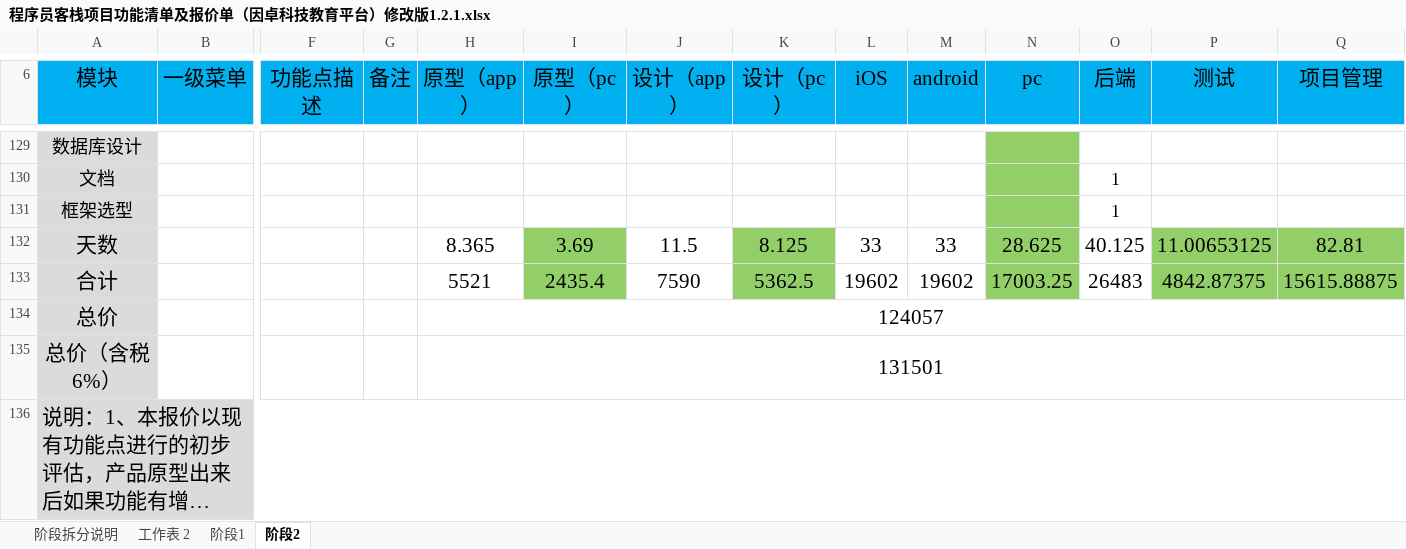
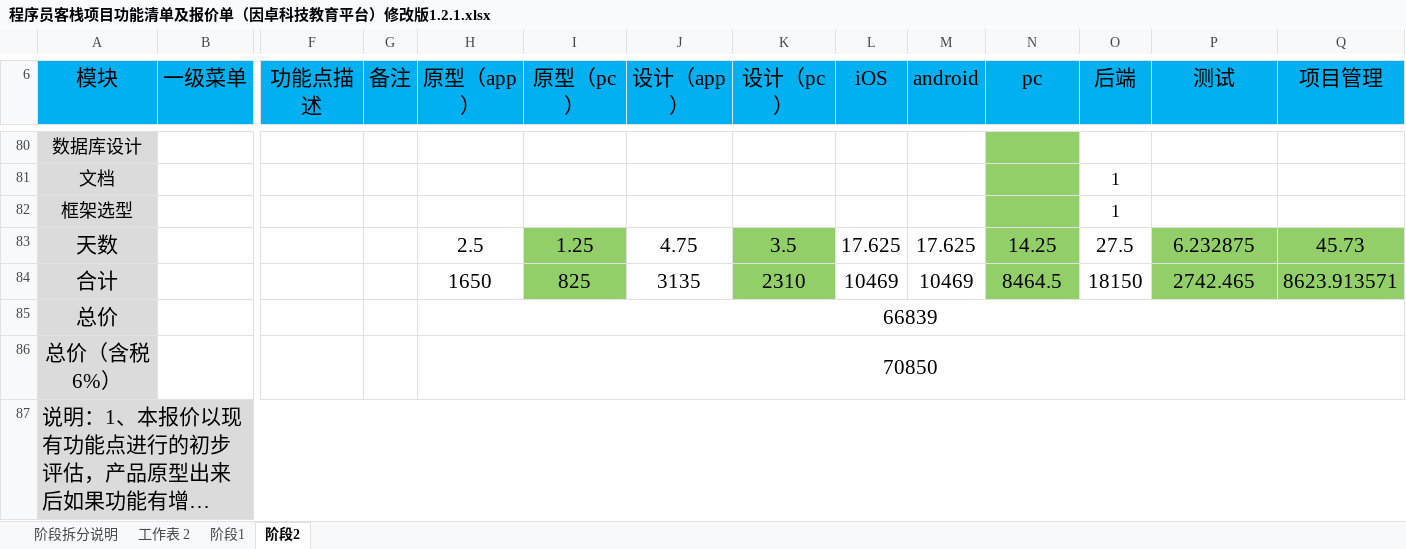
Before and after one commit to wenhulove333/part-time-job, an Excel workbook: 程序员客栈项目/因卓科技教育平台/需求梳理final/需求拆解/程序员客栈项目功能清单及报价单（因卓科技教育平台）修改版1.2.1.xlsx, sheet 阶段2, drawn as a sheet; only a part is shown, gaps mark what is left out; long unchanged cells end in …; values as stored, in another font and other column widths than the file's, no borders; removed rows and columns are numbered as before the commit, all else as after; rows hold the shown columns only; the diff covers the shown part only; the diff names each change by its address in the sheet, - before the commit and + after, or states it on an @@ line.

```diff
--- a/程序员客栈项目/因卓科技教育平台/需求梳理final/需求拆解/程序员客栈项目功能清单及报价单（因卓科技教育平台）修改版1.2.1.xlsx (sheet 阶段2)
+++ b/程序员客栈项目/因卓科技教育平台/需求梳理final/需求拆解/程序员客栈项目功能清单及报价单（因卓科技教育平台）修改版1.2.1.xlsx (sheet 阶段2)
-row 132: 天数 |  |  |  | 8.365 | 3.69 | 11.5 | 8.125 | 33 | 33 | 28.625 | 40.125 | 11.00653125 | 82.81
-row 133: 合计 |  |  |  | 5521 | 2435.4 | 7590 | 5362.5 | 19602 | 19602 | 17003.25 | 26483 | 4842.87375 | 15615.88875
+row 83: 天数 |  |  |  | 2.5 | 1.25 | 4.75 | 3.5 | 17.625 | 17.625 | 14.25 | 27.5 | 6.232875 | 45.73
+row 84: 合计 |  |  |  | 1650 | 825 | 3135 | 2310 | 10469 | 10469 | 8464.5 | 18150 | 2742.465 | 8623.913571
-H85 (原型（app）): 124057
+H85 (原型（app）): 66839
-H86 (原型（app）): 131501
+H86 (原型（app）): 70850
```
Also changed, not shown: 49 removed rows, 1 edited cell and merged cells elsewhere in this sheet, sheet 阶段1, sheet 阶段拆分说明, 7 other files.
